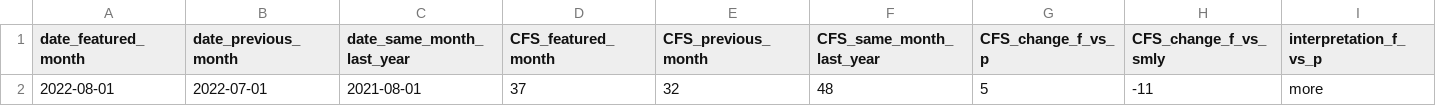
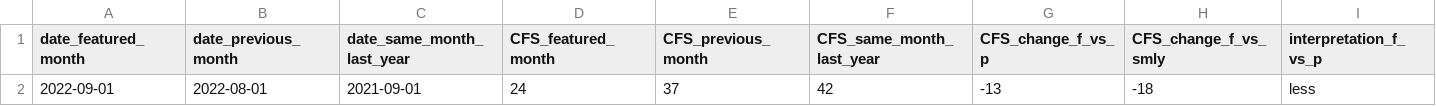
Before and after one commit to peterboroughpublichealth/public-data-opioid-EWSS, a CSV file: EMS-calls/EMS_comparisons_month_to_month.csv, drawn as a sheet; only a part is shown; removed rows and columns are numbered as before the commit, all else as after; rows hold the shown columns only; the diff names each change by its address in the sheet, - before the commit and + after, or states it on an @@ line.

```diff
--- a/EMS-calls/EMS_comparisons_month_to_month.csv
+++ b/EMS-calls/EMS_comparisons_month_to_month.csv
-row 2: 2022-08-01 | 2022-07-01 | 2021-08-01 | 37 | 32 | 48 | 5 | -11 | more
+row 2: 2022-09-01 | 2022-08-01 | 2021-09-01 | 24 | 37 | 42 | -13 | -18 | less
```
Also changed, not shown: EMS-calls/EMS_by_month.csv, EMS-calls/EMS_metrics_last_12_months.csv, 1 other file.
